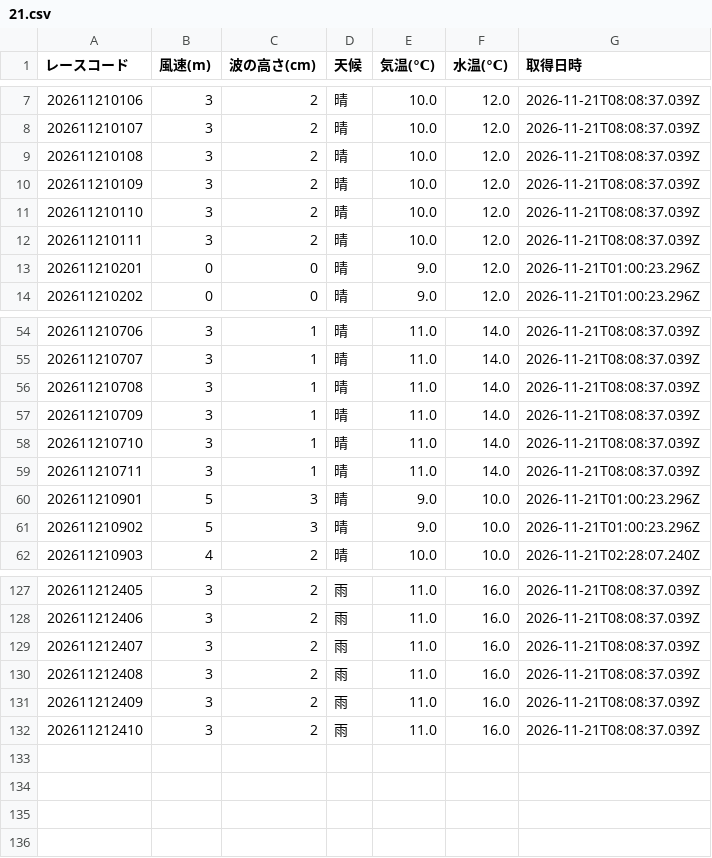
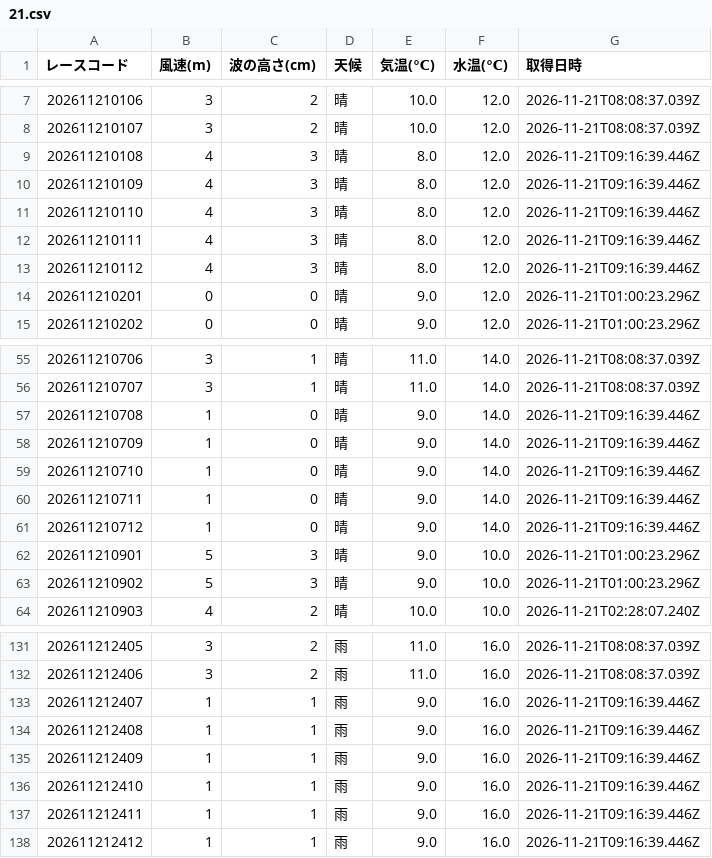
Before and after one commit to crm01300816/boat-analytics, a CSV file: public/data/previews/sui/2026/11/21.csv, drawn as a sheet; only a part is shown, gaps mark what is left out; the diff covers the shown part only.

```diff
--- a/public/data/previews/sui/2026/11/21.csv
+++ b/public/data/previews/sui/2026/11/21.csv
@@ -8,6 +8,7 @@
 202611210107,3,2,晴,10.0,12.0,2026-11-21T08:08:37.039Z
-202611210108,3,2,晴,10.0,12.0,2026-11-21T08:08:37.039Z
-202611210109,3,2,晴,10.0,12.0,2026-11-21T08:08:37.039Z
-202611210110,3,2,晴,10.0,12.0,2026-11-21T08:08:37.039Z
-202611210111,3,2,晴,10.0,12.0,2026-11-21T08:08:37.039Z
+202611210108,4,3,晴,8.0,12.0,2026-11-21T09:16:39.446Z
+202611210109,4,3,晴,8.0,12.0,2026-11-21T09:16:39.446Z
+202611210110,4,3,晴,8.0,12.0,2026-11-21T09:16:39.446Z
+202611210111,4,3,晴,8.0,12.0,2026-11-21T09:16:39.446Z
+202611210112,4,3,晴,8.0,12.0,2026-11-21T09:16:39.446Z
 202611210201,0,0,晴,9.0,12.0,2026-11-21T01:00:23.296Z
@@ -55,6 +56,7 @@
 202611210707,3,1,晴,11.0,14.0,2026-11-21T08:08:37.039Z
-202611210708,3,1,晴,11.0,14.0,2026-11-21T08:08:37.039Z
-202611210709,3,1,晴,11.0,14.0,2026-11-21T08:08:37.039Z
-202611210710,3,1,晴,11.0,14.0,2026-11-21T08:08:37.039Z
-202611210711,3,1,晴,11.0,14.0,2026-11-21T08:08:37.039Z
+202611210708,1,0,晴,9.0,14.0,2026-11-21T09:16:39.446Z
+202611210709,1,0,晴,9.0,14.0,2026-11-21T09:16:39.446Z
+202611210710,1,0,晴,9.0,14.0,2026-11-21T09:16:39.446Z
+202611210711,1,0,晴,9.0,14.0,2026-11-21T09:16:39.446Z
+202611210712,1,0,晴,9.0,14.0,2026-11-21T09:16:39.446Z
 202611210901,5,3,晴,9.0,10.0,2026-11-21T01:00:23.296Z
@@ -128,5 +132,7 @@
 202611212406,3,2,雨,11.0,16.0,2026-11-21T08:08:37.039Z
-202611212407,3,2,雨,11.0,16.0,2026-11-21T08:08:37.039Z
-202611212408,3,2,雨,11.0,16.0,2026-11-21T08:08:37.039Z
-202611212409,3,2,雨,11.0,16.0,2026-11-21T08:08:37.039Z
-202611212410,3,2,雨,11.0,16.0,2026-11-21T08:08:37.039Z
+202611212407,1,1,雨,9.0,16.0,2026-11-21T09:16:39.446Z
+202611212408,1,1,雨,9.0,16.0,2026-11-21T09:16:39.446Z
+202611212409,1,1,雨,9.0,16.0,2026-11-21T09:16:39.446Z
+202611212410,1,1,雨,9.0,16.0,2026-11-21T09:16:39.446Z
+202611212411,1,1,雨,9.0,16.0,2026-11-21T09:16:39.446Z
+202611212412,1,1,雨,9.0,16.0,2026-11-21T09:16:39.446Z
```
Also changed, not shown: 2 added rows and 9 edited cells elsewhere in this file, public/data/previews/od3/2026/11/21.csv, public/data/previews/stt/2026/11/21.csv, 1 other file.
